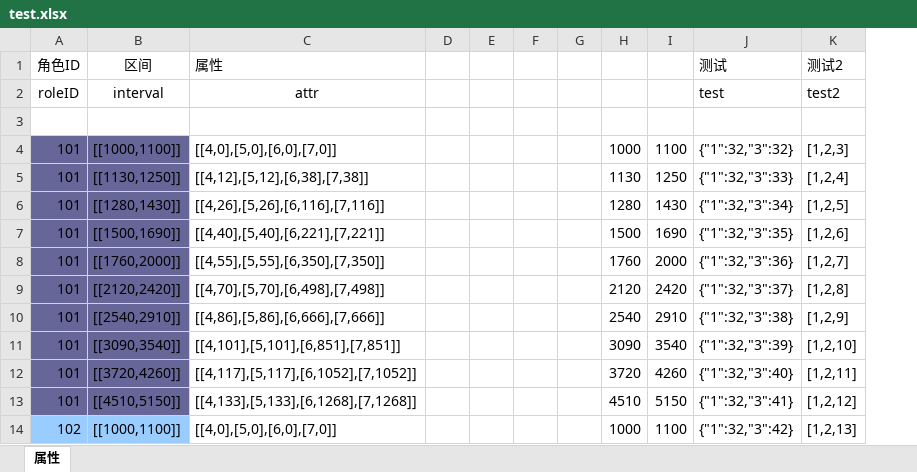
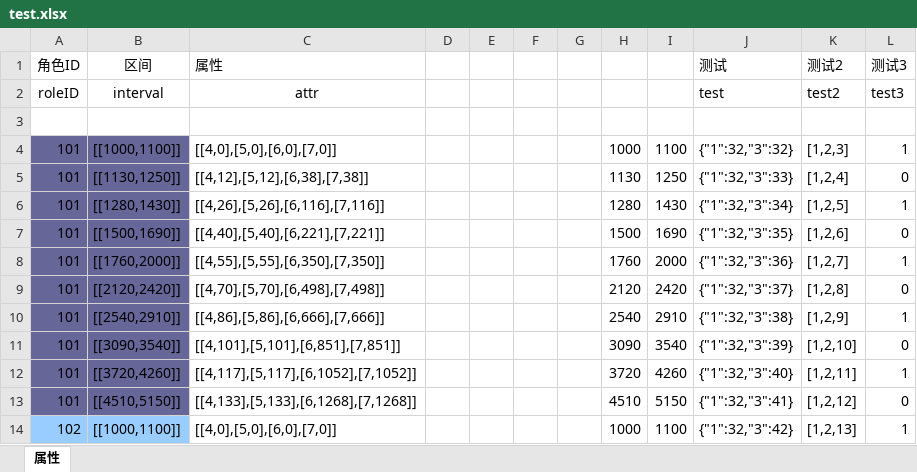
Before and after one commit to tankaixiong/excel-parser, an Excel workbook: excel-parser/src/main/resources/excel/test.xlsx, sheet 属性, drawn as a sheet; only a part is shown; values as stored, in another font and other column widths than the file's, no borders; the diff names each change by its address in the sheet, - before the commit and + after, or states it on an @@ line.

```diff
--- a/excel-parser/src/main/resources/excel/test.xlsx (sheet 属性)
+++ b/excel-parser/src/main/resources/excel/test.xlsx (sheet 属性)
+column L (测试3), rows 2-14: test3 |  | 1 | 0 | 1 | 0 | 1 | 0 | 1 | 0 | 1 | 0 | 1
```
Also changed, not shown: 5 other files.
